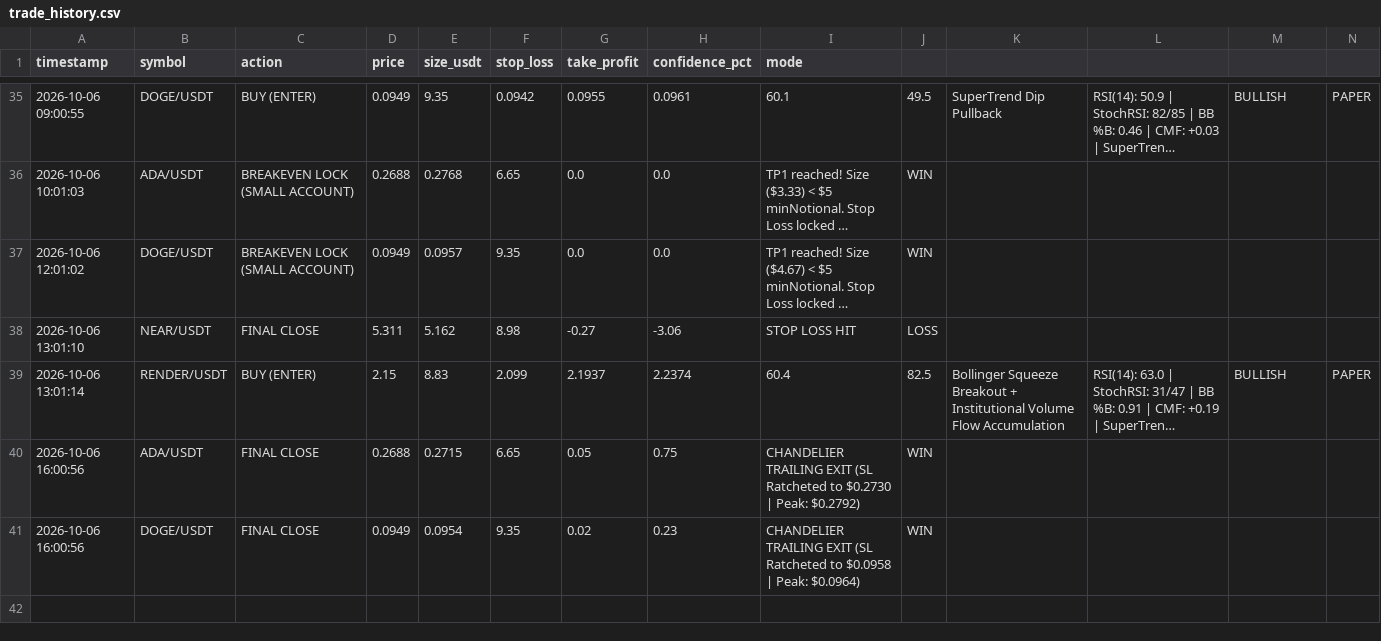
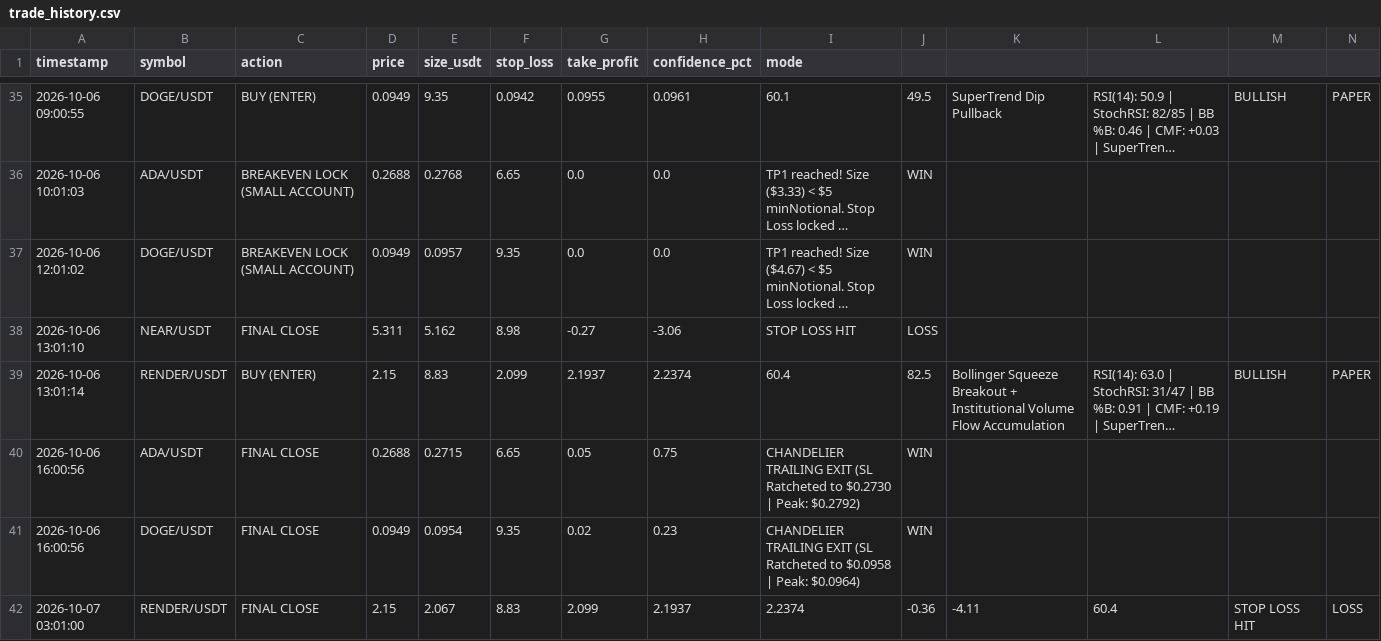
Before and after one commit to rajazain454/binance, a CSV file: logs/trade_history.csv, drawn as a sheet; only a part is shown, gaps mark what is left out; long unchanged cells end in …; rows hold the shown columns only; the diff names each change by its address in the sheet, - before the commit and + after, or states it on an @@ line.

Commit message:
chore: persist bot state and trade ledger [skip ci]

```diff
--- a/logs/trade_history.csv
+++ b/logs/trade_history.csv
+row 42: 2026-10-07 03:01:00 | RENDER/USDT | FINAL CLOSE | 2.15 | 2.067 | 8.83 | 2.099 | 2.1937 | 2.2374 | -0.36 | -4.11 | 60.4 | STOP LOSS HIT | LOSS
```
Also changed, not shown: 1 other file.
